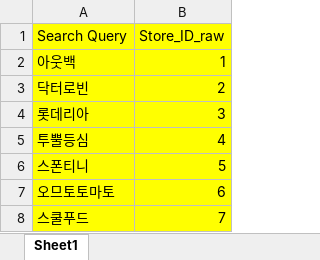
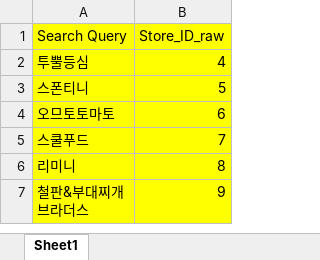
Before and after one commit to uzairabid1/boramProject, an Excel workbook: List_Franchise_noChicken2.xlsx, sheet Sheet1, drawn as a sheet; only a part is shown; the shorter side is filled out with more unchanged rows; values as stored, in another font and other column widths than the file's, no borders; the diff names each change by its address in the sheet, - before the commit and + after, or states it on an @@ line.

```diff
--- a/List_Franchise_noChicken2.xlsx (sheet Sheet1)
+++ b/List_Franchise_noChicken2.xlsx (sheet Sheet1)
-row 2: 아웃백 | 1
-row 3: 닥터로빈 | 2
-row 4: 롯데리아 | 3
```
Also changed, not shown: 1 other file.
